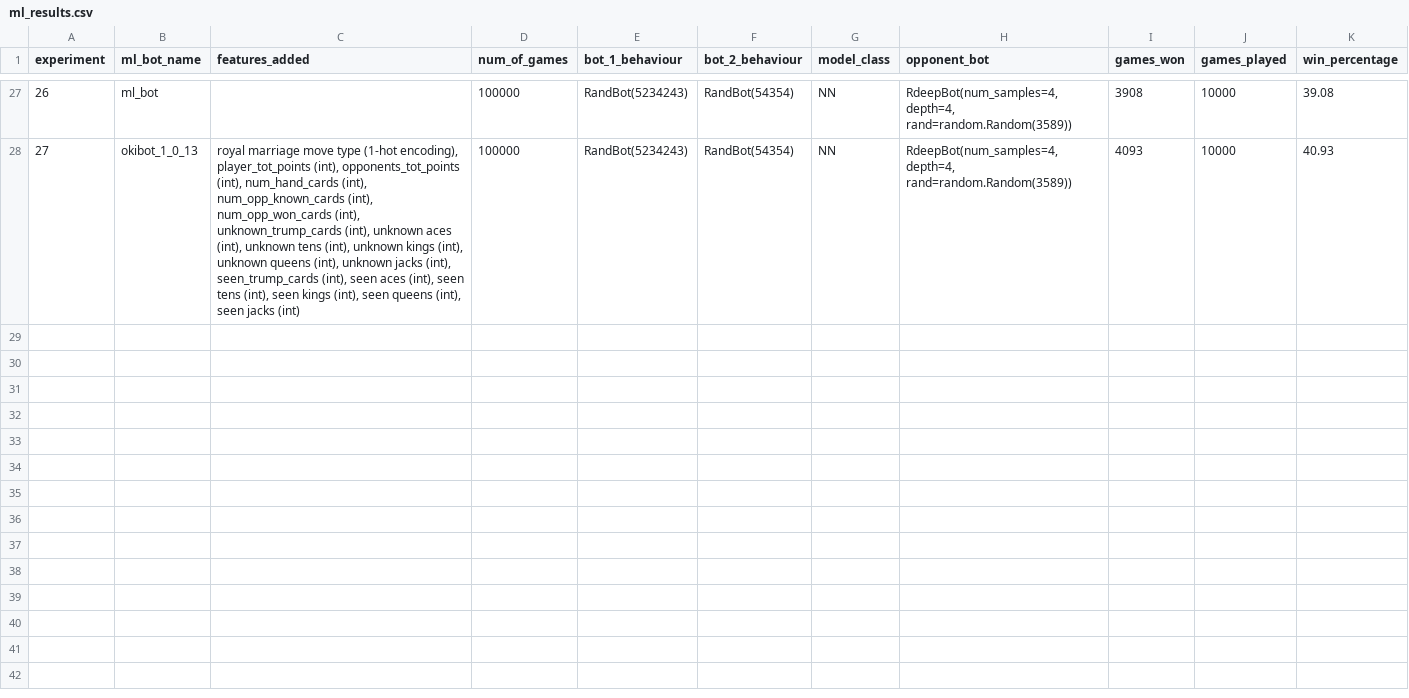
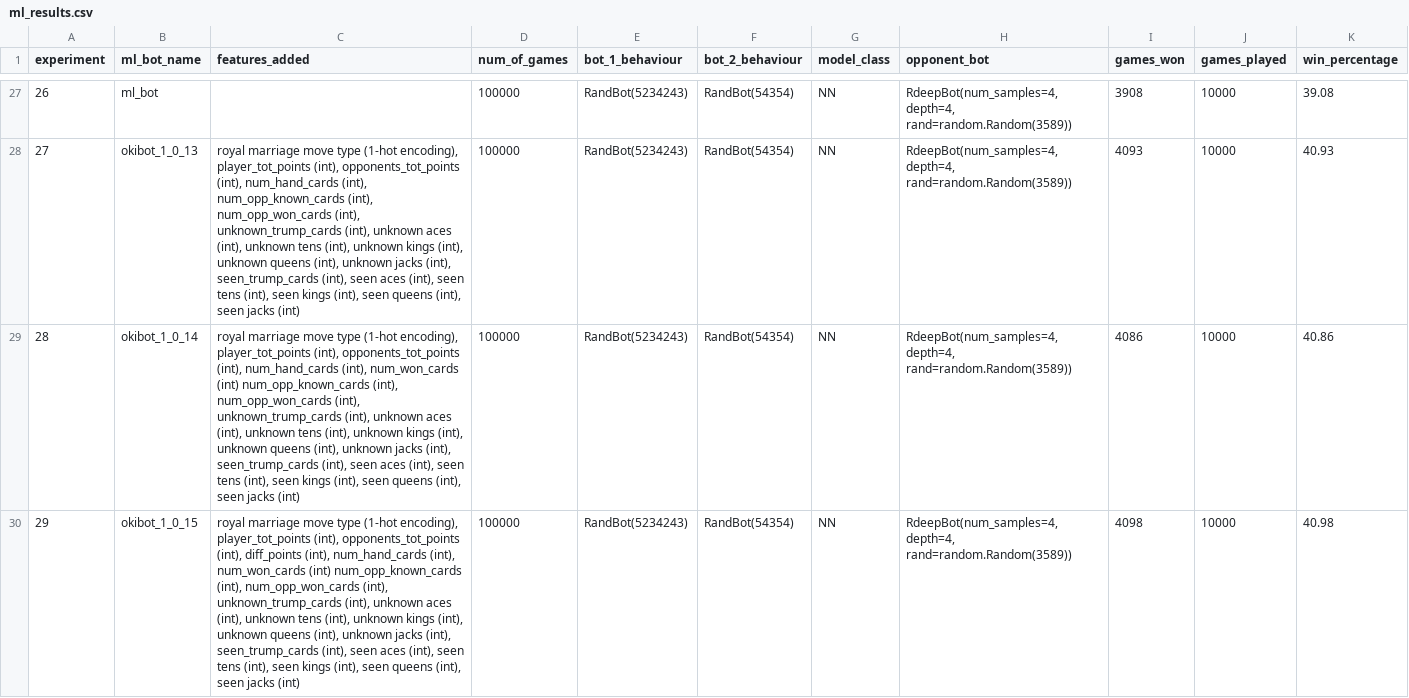
Before and after one commit to gerritsxd/bot-0.1, a CSV file: executables/ML_results/ml_results.csv, drawn as a sheet; only a part is shown, gaps mark what is left out; the diff names each change by its address in the sheet, - before the commit and + after, or states it on an @@ line.

Commit message:
Created & tested okiBot-1.0.14 & okiBot-1.0.15
- Created okibot_1_0_14.py & okibot_1_0_15.py
- Created replay memory dataset for okiBot-1.0.14 & okiBot-1.0.15
- Trained model for okiBot-1.0.14 & okiBot-1.0.15
- Tested okiBot-1.0.14 & okiBot-1.0.15
- Removed redundant get_remaining_trump_cards method

```diff
--- a/executables/ML_results/ml_results.csv
+++ b/executables/ML_results/ml_results.csv
+row 29: 28 | okibot_1_0_14 | royal marriage move type (1-hot encoding), player_tot_points (int), opponents_tot_points (int), num_hand_cards (int), num_won_cards (int) num_opp_known_cards (int), num_opp_won_cards (int), unknown_trump_cards (int), unknown aces (int), unknown tens (int), unknown kings (int), unknown queens (int), unknown jacks (int), seen_trump_cards (int), seen aces (int), seen tens (int), seen kings (int), seen queens (int), seen jacks (int) | 100000 | RandBot(5234243) | RandBot(54354) | NN | RdeepBot(num_samples=4, depth=4, rand=random.Random(3589)) | 4086 | 10000 | 40.86
+row 30: 29 | okibot_1_0_15 | royal marriage move type (1-hot encoding), player_tot_points (int), opponents_tot_points (int), diff_points (int), num_hand_cards (int), num_won_cards (int) num_opp_known_cards (int), num_opp_won_cards (int), unknown_trump_cards (int), unknown aces (int), unknown tens (int), unknown kings (int), unknown queens (int), unknown jacks (int), seen_trump_cards (int), seen aces (int), seen tens (int), seen kings (int), seen queens (int), seen jacks (int) | 100000 | RandBot(5234243) | RandBot(54354) | NN | RdeepBot(num_samples=4, depth=4, rand=random.Random(3589)) | 4098 | 10000 | 40.98
```
Also changed, not shown: 8 other files.
